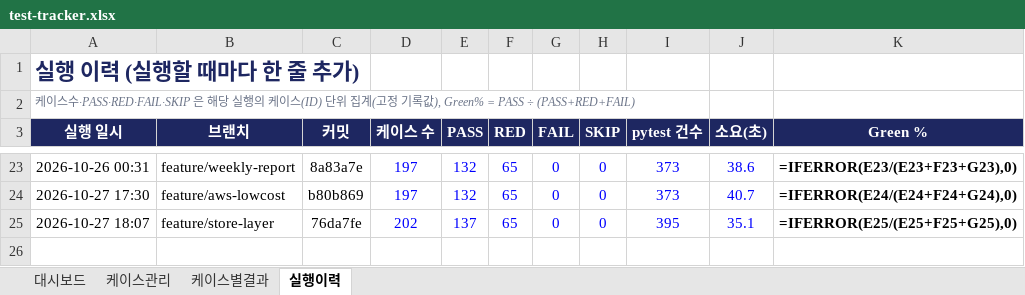
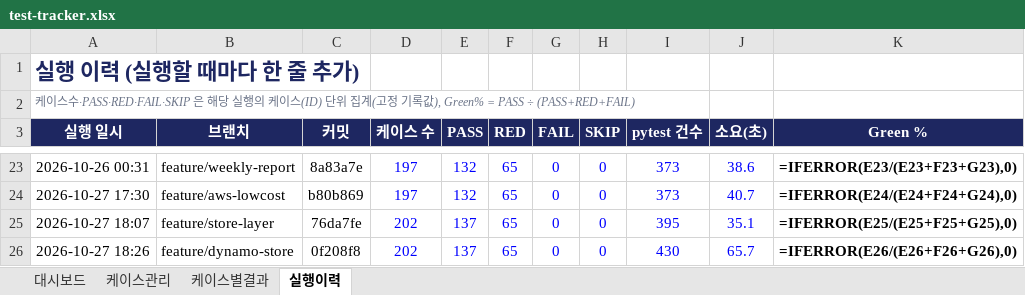
Before and after one commit to NotZZu/WebFrameworkProject, an Excel workbook: assets/tracker/test-tracker.xlsx, sheet 실행이력, drawn as a sheet; only a part is shown, gaps mark what is left out; values as stored, in another font and other column widths than the file's, no borders; formulas without a stored value are shown as written; conditional formats not drawn; the diff names each change by its address in the sheet, - before the commit and + after, or states it on an @@ line.

```diff
--- a/assets/tracker/test-tracker.xlsx (sheet 실행이력)
+++ b/assets/tracker/test-tracker.xlsx (sheet 실행이력)
+row 26: 2026-10-27 18:26 | feature/dynamo-store | 0f208f8 | 202 | 137 | 65 | 0 | 0 | 430 | 65.7 | =IFERROR(E26/(E26+F26+G26),0)
```
Also changed, not shown: charts or pictures, webservice/tracker/테스트관리.xlsx, 1 other file.
